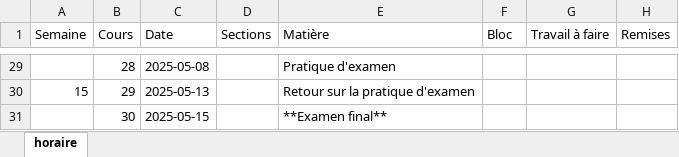
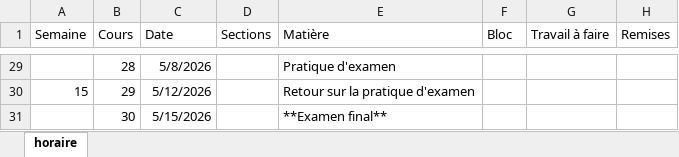
Before and after one commit to cegepvictoetienne/bd1, an Excel workbook: template/horaire.xlsx, sheet horaire, drawn as a sheet; only a part is shown, gaps mark what is left out; values as stored, in another font and other column widths than the file's, no borders; the diff covers the shown part only; the diff names each change by its address in the sheet, - before the commit and + after, or states it on an @@ line.

```diff
--- a/template/horaire.xlsx (sheet horaire)
+++ b/template/horaire.xlsx (sheet horaire)
-C29 (Date): 2025-05-08
+C29 (Date): 5/8/2026
-C30 (Date): 2025-05-13
+C30 (Date): 5/12/2026
-C31 (Date): 2025-05-15
+C31 (Date): 5/15/2026
```
Also changed, not shown: 27 edited cells elsewhere in this sheet, 3 other files.
